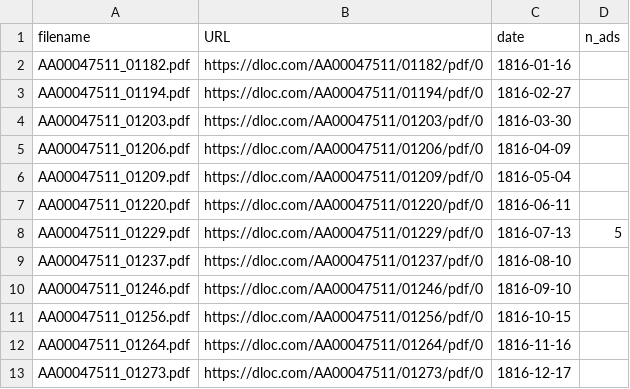
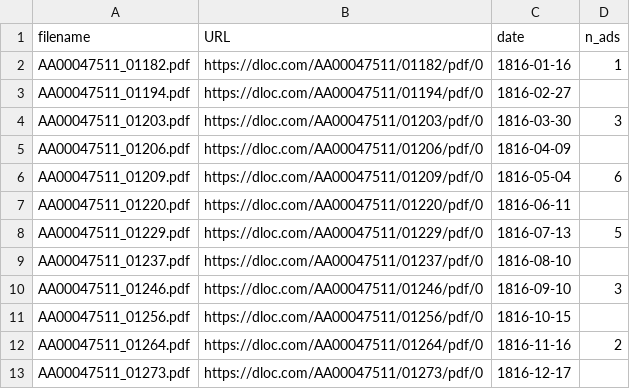
Before and after one commit to DanilSko/dh-ecf, a CSV file: corpus_sources.csv, drawn as a sheet.

Commit message:
add some more data

```diff
--- a/corpus_sources.csv
+++ b/corpus_sources.csv
@@ -1,7 +1,7 @@
 filename,URL,date,n_ads
-AA00047511_01182.pdf,https://dloc.com/AA00047511/01182/pdf/0,1816-01-16,
+AA00047511_01182.pdf,https://dloc.com/AA00047511/01182/pdf/0,1816-01-16,1
 AA00047511_01194.pdf,https://dloc.com/AA00047511/01194/pdf/0,1816-02-27,
-AA00047511_01203.pdf,https://dloc.com/AA00047511/01203/pdf/0,1816-03-30,
+AA00047511_01203.pdf,https://dloc.com/AA00047511/01203/pdf/0,1816-03-30,3
 AA00047511_01206.pdf,https://dloc.com/AA00047511/01206/pdf/0,1816-04-09,
-AA00047511_01209.pdf,https://dloc.com/AA00047511/01209/pdf/0,1816-05-04,
+AA00047511_01209.pdf,https://dloc.com/AA00047511/01209/pdf/0,1816-05-04,6
 AA00047511_01220.pdf,https://dloc.com/AA00047511/01220/pdf/0,1816-06-11,
@@ -9,5 +9,5 @@ AA00047511_01229.pdf,https://dloc.com/AA00047511/01229/pdf/0,1816-07-13,5
 AA00047511_01237.pdf,https://dloc.com/AA00047511/01237/pdf/0,1816-08-10,
-AA00047511_01246.pdf,https://dloc.com/AA00047511/01246/pdf/0,1816-09-10,
+AA00047511_01246.pdf,https://dloc.com/AA00047511/01246/pdf/0,1816-09-10,3
 AA00047511_01256.pdf,https://dloc.com/AA00047511/01256/pdf/0,1816-10-15,
-AA00047511_01264.pdf,https://dloc.com/AA00047511/01264/pdf/0,1816-11-16,
+AA00047511_01264.pdf,https://dloc.com/AA00047511/01264/pdf/0,1816-11-16,2
 AA00047511_01273.pdf,https://dloc.com/AA00047511/01273/pdf/0,1816-12-17,
```
